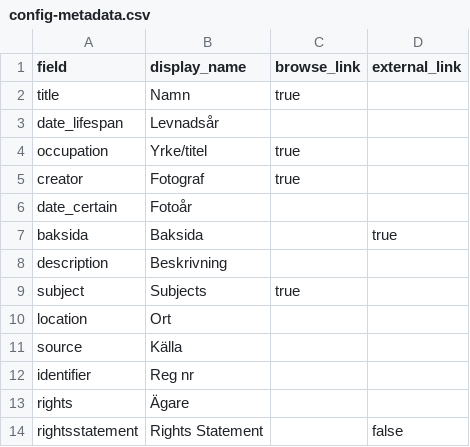
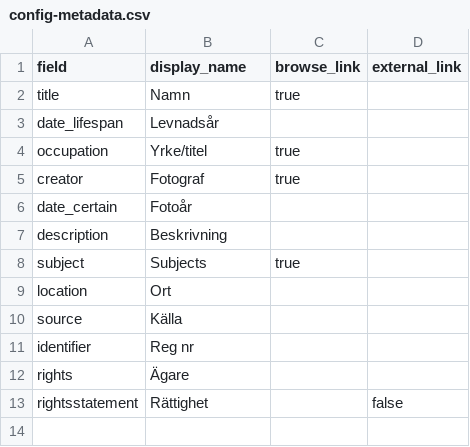
Before and after one commit to wadstena/collectionbuilder-light, a CSV file: _data/config-metadata.csv, drawn as a sheet.

Commit message:
Update config-metadata.csv

```diff
--- a/_data/config-metadata.csv
+++ b/_data/config-metadata.csv
@@ -6,3 +6,2 @@ creator,Fotograf,true,
 date_certain,Fotoår,
-baksida,Baksida,,true
 description,Beskrivning,,
@@ -13,2 +12,2 @@ identifier,Reg nr,,
 rights,Ägare,,
-rightsstatement,Rights Statement,,false
+rightsstatement,Rättighet,,false
```
